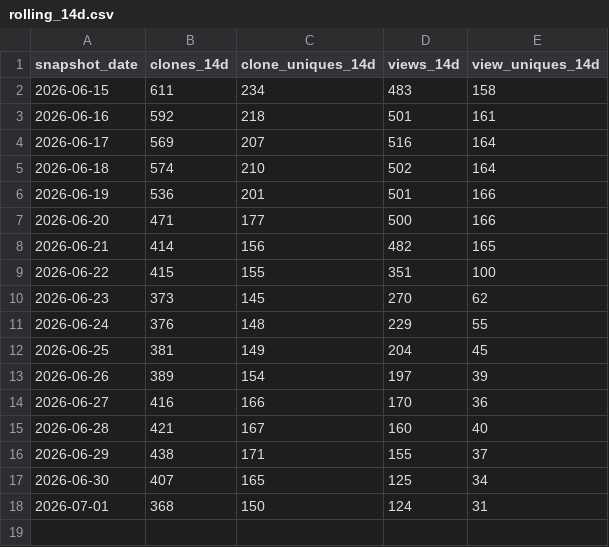
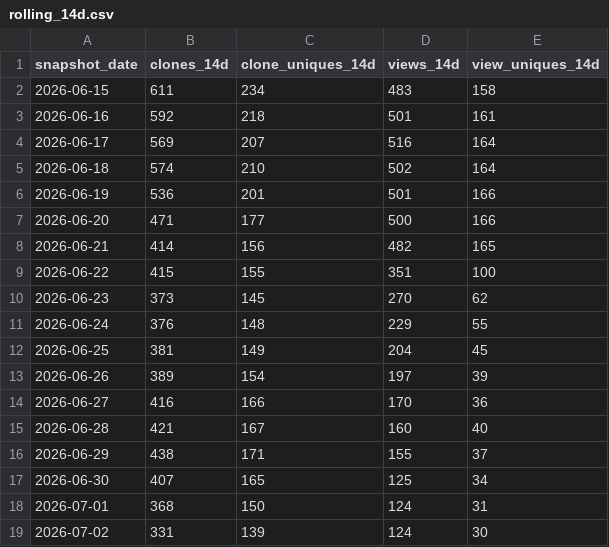
Before and after one commit to shengyanlin/claude-overlay, a CSV file: rolling_14d.csv, drawn as a sheet.

```diff
--- a/rolling_14d.csv
+++ b/rolling_14d.csv
@@ -18 +18,2 @@ snapshot_date,clones_14d,clone_uniques_14d,views_14d,view_uniques_14d
 2026-07-01,368,150,124,31
+2026-07-02,331,139,124,30
```
Also changed, not shown: clones.csv, views.csv, 1 other file.
